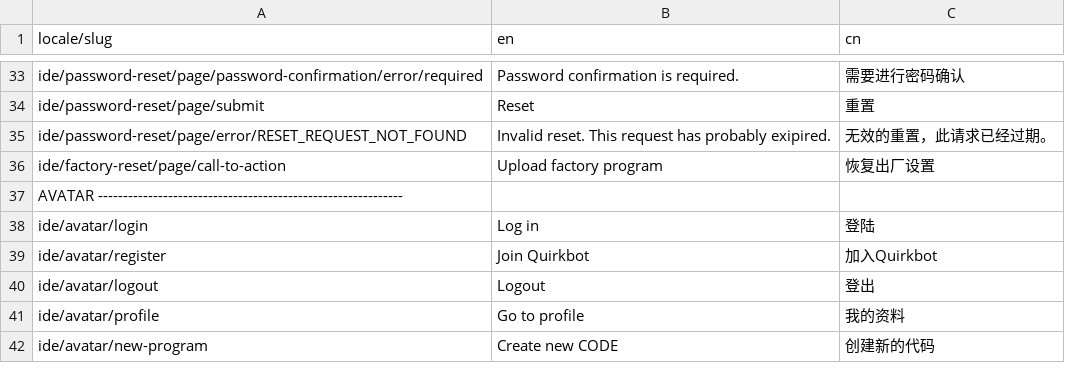
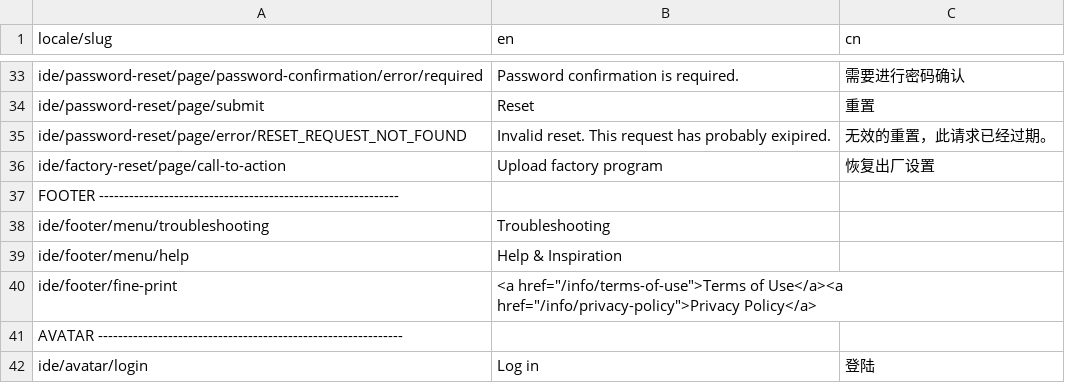
Before and after one commit to Quirkbot/QuirkbotCODE, a CSV file: src/data/strings/master.csv, drawn as a sheet; only a part is shown, gaps mark what is left out; the shorter side is filled out with more unchanged rows.

Commit message:
Added translatable content to new footer

```diff
--- a/src/data/strings/master.csv
+++ b/src/data/strings/master.csv
@@ -36,2 +36,6 @@ ide/password-reset/page/error/RESET_REQUEST_NOT_FOUND,Invalid reset. This reques
 ide/factory-reset/page/call-to-action,Upload factory program,恢复出厂设置
+FOOTER ------------------------------------------------------------,,
+ide/footer/menu/troubleshooting,Troubleshooting,
+ide/footer/menu/help,Help & Inspiration,
+ide/footer/fine-print,"<a href=""/info/terms-of-use"">Terms of Use</a><a href=""/info/privacy-policy"">Privacy Policy</a>",
 AVATAR -------------------------------------------------------------,,
```
Also changed, not shown: 3 other files.
